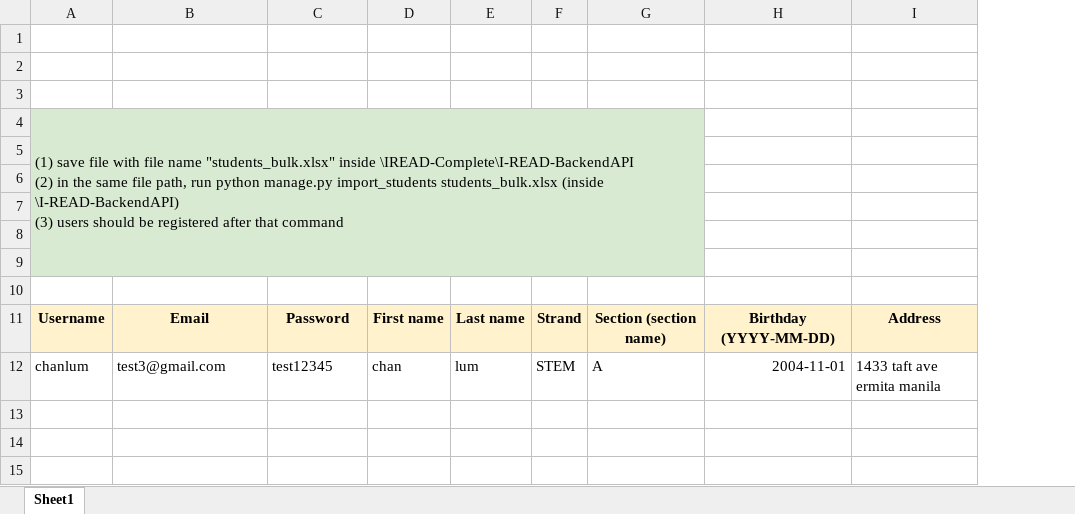
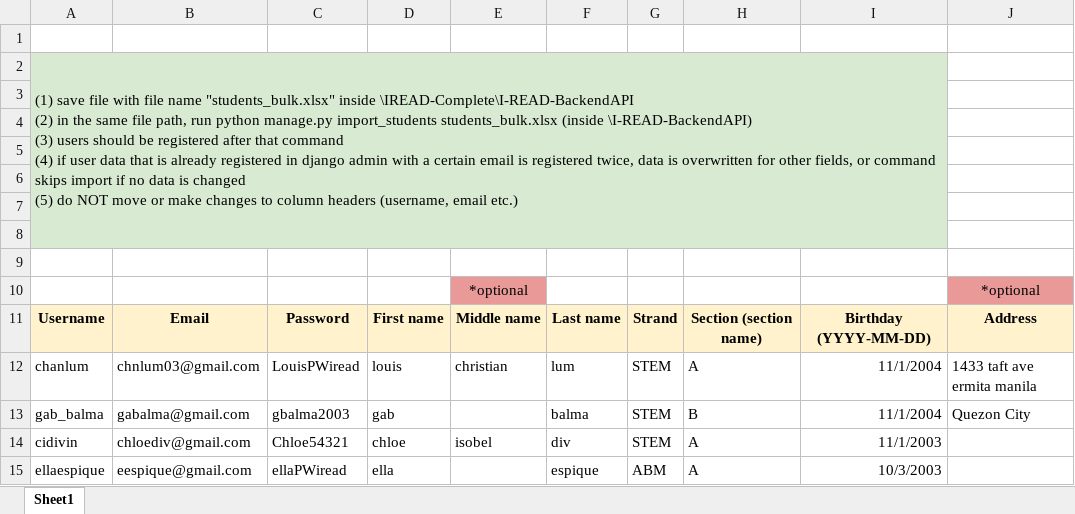
Before and after one commit to cidivinag/IREAD-Complete, an Excel workbook: I-READ-BackendAPI/students_bulk.xlsx, sheet Sheet1, drawn as a sheet; values as stored, in another font and other column widths than the file's, no borders; charts and pictures not drawn; removed rows and columns are numbered as before the commit, all else as after; ↵ is a line break in a cell; the diff names each change by its address in the sheet, - before the commit and + after, or states it on an @@ line.

Commit message:
finalized bulk import code

```diff
--- a/I-READ-BackendAPI/students_bulk.xlsx (sheet Sheet1)
+++ b/I-READ-BackendAPI/students_bulk.xlsx (sheet Sheet1)
+column E, rows 11-12: Middle name | christian
-row 2: (empty)
-row 3: (empty)
-A2: …that command
+A2: …that command ↵ (4) if user data that is already registered in django admin with a certain email is registered twice, data is overwritten for other fields, or command skips import if no data is changed ↵ (5) do NOT move or make changes to column headers (username, email etc.)
-A4:G9 merged
+A2:I8 merged
+row 9: (empty)
+row 10:  |  |  |  | *optional |  |  |  |  | *optional
-B12: test3@gmail.com
+B12: chnlum03@gmail.com
-C12: test12345
+C12: LouisPWiread
-D12: chan
+D12: louis
-I12: 2004-11-01
+I12: 11/1/2004
+row 13: gab_balma | gabalma@gmail.com | gbalma2003 | gab |  | balma | STEM | B | 11/1/2004 | Quezon City
+row 14: cidivin | chloediv@gmail.com | Chloe54321 | chloe | isobel | div | STEM | A | 11/1/2003
+row 15: ellaespique | eespique@gmail.com | ellaPWiread | ella |  | espique | ABM | A | 10/3/2003
```
Also changed, not shown: 1 other file.
